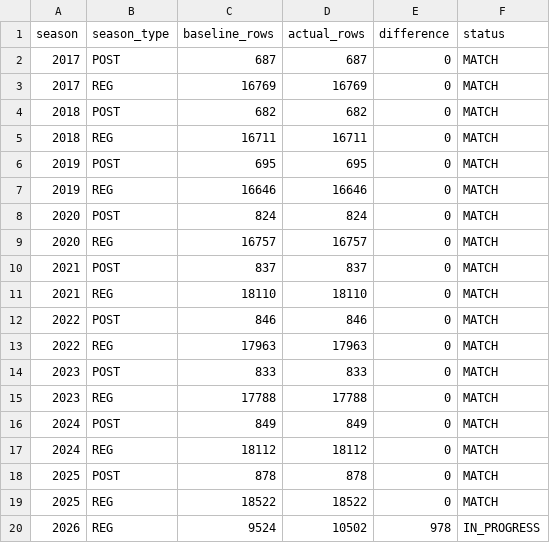
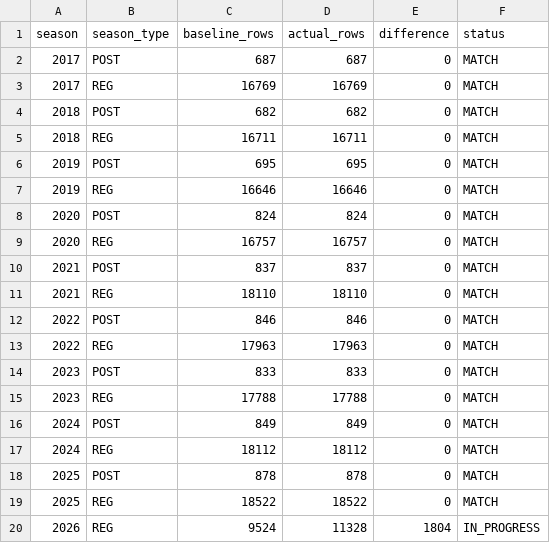
Before and after one commit to wes-blue/sports-analysis, a CSV file: NFL/04-data/checks/row_counts.csv, drawn as a sheet.

```diff
--- a/NFL/04-data/checks/row_counts.csv
+++ b/NFL/04-data/checks/row_counts.csv
@@ -19,2 +19,2 @@ season,season_type,baseline_rows,actual_rows,difference,status
 2025,REG,18522,18522,0,MATCH
-2026,REG,9524,10502,978,IN_PROGRESS
+2026,REG,9524,11328,1804,IN_PROGRESS
```
Also changed, not shown: NFL/04-data/checks/gates.csv, NFL/04-data/long_td/long_td_2026.csv, 8 other files.
